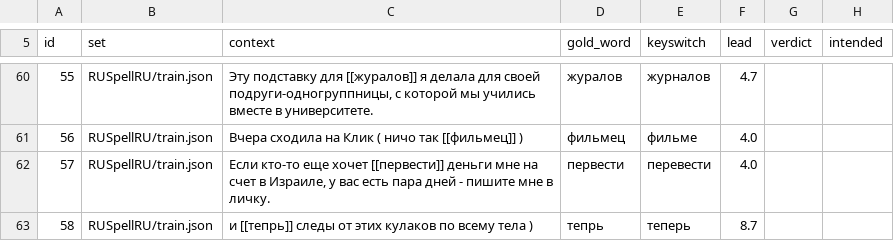
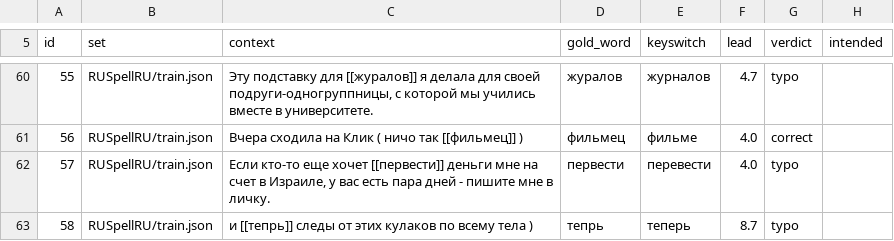
Before and after one commit to vadimpokrov396-ship-it/keyswitch, a TSV file: eval/dev_label_review.tsv, drawn as a sheet; only a part is shown, gaps mark what is left out; the diff covers the shown part only.

```diff
--- a/eval/dev_label_review.tsv
+++ b/eval/dev_label_review.tsv
@@ -60,4 +60,4 @@ id	set	context	gold_word	keyswitch	lead	verdict	intended
-55	RUSpellRU/train.json	Эту подставку для [[журалов]] я делала для своей подруги-одногруппницы, с которой мы учились вместе в университете.	журалов	журналов	4.7		
-56	RUSpellRU/train.json	Вчера сходила на Клик ( ничо так [[фильмец]] )	фильмец	фильме	4.0		
-57	RUSpellRU/train.json	Если кто-то еще хочет [[первести]] деньги мне на счет в Израиле, у вас есть пара дней - пишите мне в личку.	первести	перевести	4.0		
-58	RUSpellRU/train.json	и [[тепрь]] следы от этих кулаков по всему тела )	тепрь	теперь	8.7		
+55	RUSpellRU/train.json	Эту подставку для [[журалов]] я делала для своей подруги-одногруппницы, с которой мы учились вместе в университете.	журалов	журналов	4.7	typo	
+56	RUSpellRU/train.json	Вчера сходила на Клик ( ничо так [[фильмец]] )	фильмец	фильме	4.0	correct	
+57	RUSpellRU/train.json	Если кто-то еще хочет [[первести]] деньги мне на счет в Израиле, у вас есть пара дней - пишите мне в личку.	первести	перевести	4.0	typo	
+58	RUSpellRU/train.json	и [[тепрь]] следы от этих кулаков по всему тела )	тепрь	теперь	8.7	typo	
```
Also changed, not shown: 57 edited cells elsewhere in this file.
